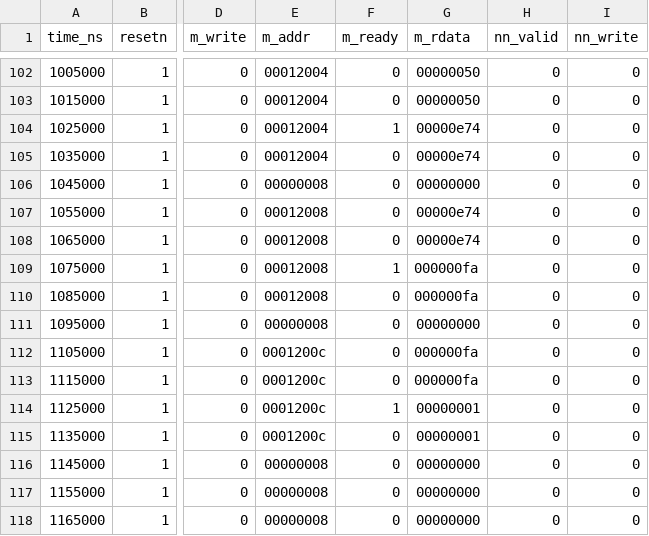
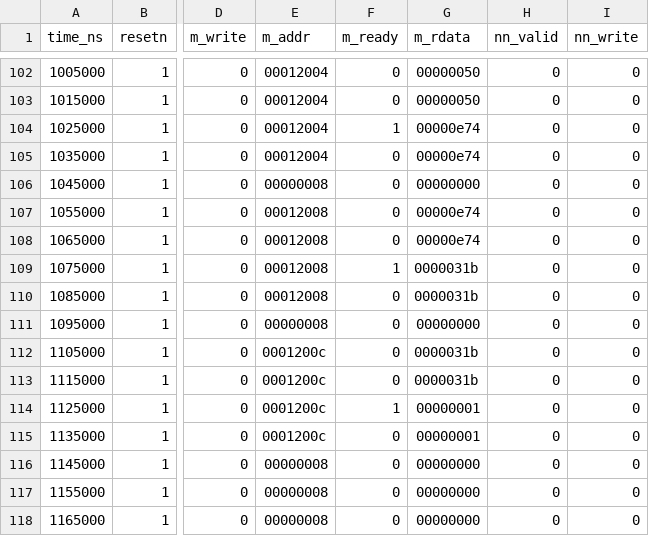
Before and after one commit to KapoorAkshit18/RISCV-VDP-SoC, a CSV file: RISCV-VDP-SoC/phases/phase_5/Old2New_SoC/sim_output.csv, drawn as a sheet; only a part is shown, gaps mark what is left out; the diff names each change by its address in the sheet, - before the commit and + after, or states it on an @@ line.

```diff
--- a/RISCV-VDP-SoC/phases/phase_5/Old2New_SoC/sim_output.csv
+++ b/RISCV-VDP-SoC/phases/phase_5/Old2New_SoC/sim_output.csv
-G109:G110 (m_rdata): 000000fa
+G109:G110 (m_rdata): 0000031b
-G112:G113 (m_rdata): 000000fa
+G112:G113 (m_rdata): 0000031b
```
Also changed, not shown: 15 other files.
